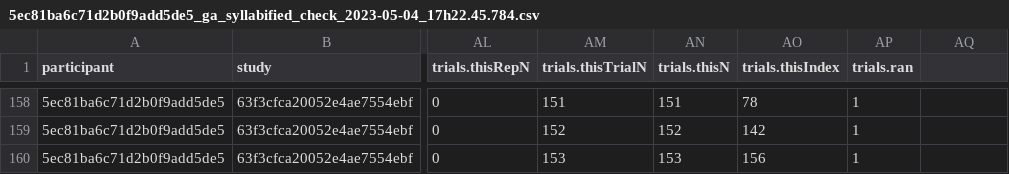
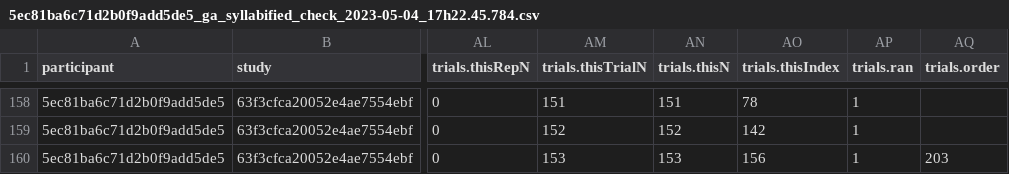
Before and after one commit to jvcasillas/glide_affiliation, a CSV file: data/phase_2/5ec81ba6c71d2b0f9add5de5_ga_syllabified_check_2023-05-04_17h22.45.784.csv, drawn as a sheet; only a part is shown, gaps mark what is left out; the diff names each change by its address in the sheet, - before the commit and + after, or states it on an @@ line.

Commit message:
redownload phase 2 data, tidy, set up analyses

```diff
--- a/data/phase_2/5ec81ba6c71d2b0f9add5de5_ga_syllabified_check_2023-05-04_17h22.45.784.csv
+++ b/data/phase_2/5ec81ba6c71d2b0f9add5de5_ga_syllabified_check_2023-05-04_17h22.45.784.csv
-AQ1: (empty)
+AQ1: trials.order
-AQ160 (trials.order): (empty)
+AQ160 (trials.order): 203
```
Also changed, not shown: 4 other files.
